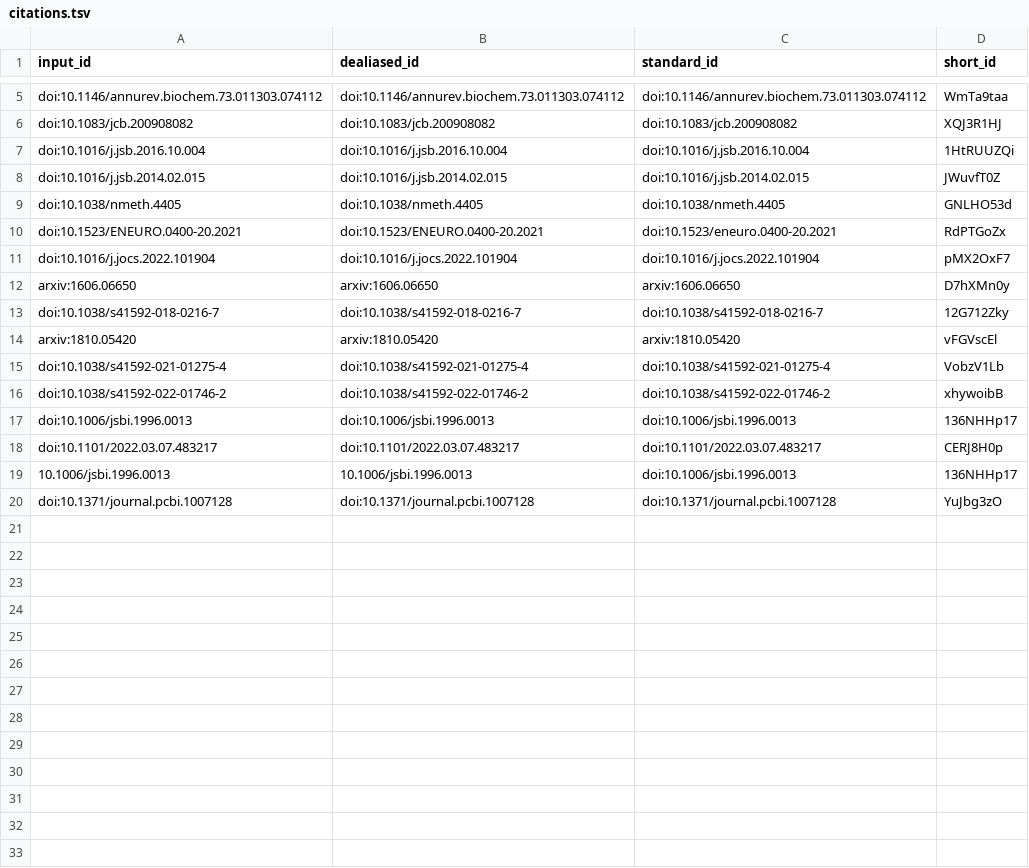
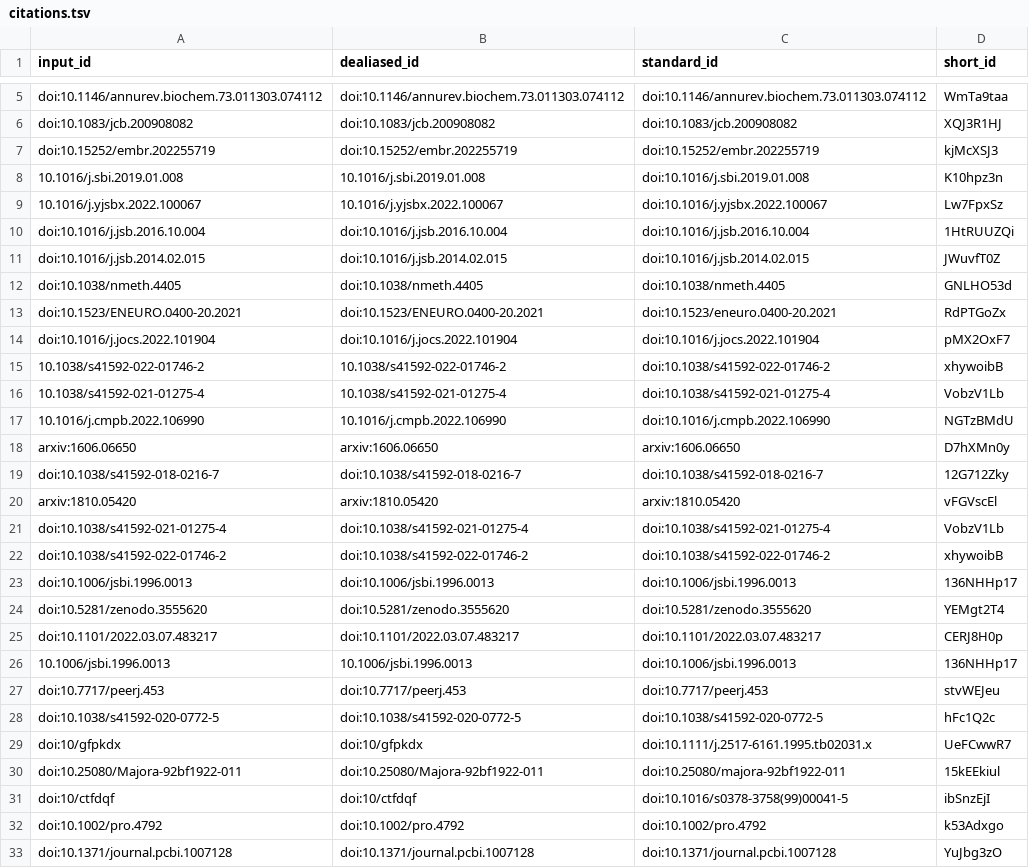
Before and after one commit to aseedb/CryoVesNet-Manuscript, a TSV file: citations.tsv, drawn as a sheet; only a part is shown, gaps mark what is left out; the diff names each change by its address in the sheet, - before the commit and + after, or states it on an @@ line.

```diff
--- a/citations.tsv
+++ b/citations.tsv
+row 7: doi:10.15252/embr.202255719 | doi:10.15252/embr.202255719 | doi:10.15252/embr.202255719 | kjMcXSJ3
+row 8: 10.1016/j.sbi.2019.01.008 | 10.1016/j.sbi.2019.01.008 | doi:10.1016/j.sbi.2019.01.008 | K10hpz3n
+row 9: 10.1016/j.yjsbx.2022.100067 | 10.1016/j.yjsbx.2022.100067 | doi:10.1016/j.yjsbx.2022.100067 | Lw7FpxSz
+row 15: 10.1038/s41592-022-01746-2 | 10.1038/s41592-022-01746-2 | doi:10.1038/s41592-022-01746-2 | xhywoibB
+row 16: 10.1038/s41592-021-01275-4 | 10.1038/s41592-021-01275-4 | doi:10.1038/s41592-021-01275-4 | VobzV1Lb
+row 17: 10.1016/j.cmpb.2022.106990 | 10.1016/j.cmpb.2022.106990 | doi:10.1016/j.cmpb.2022.106990 | NGTzBMdU
+row 24: doi:10.5281/zenodo.3555620 | doi:10.5281/zenodo.3555620 | doi:10.5281/zenodo.3555620 | YEMgt2T4
+row 27: doi:10.7717/peerj.453 | doi:10.7717/peerj.453 | doi:10.7717/peerj.453 | stvWEJeu
+row 28: doi:10.1038/s41592-020-0772-5 | doi:10.1038/s41592-020-0772-5 | doi:10.1038/s41592-020-0772-5 | hFc1Q2c
+row 29: doi:10/gfpkdx | doi:10/gfpkdx | doi:10.1111/j.2517-6161.1995.tb02031.x | UeFCwwR7
+row 30: doi:10.25080/Majora-92bf1922-011 | doi:10.25080/Majora-92bf1922-011 | doi:10.25080/majora-92bf1922-011 | 15kEEkiul
+row 31: doi:10/ctfdqf | doi:10/ctfdqf | doi:10.1016/s0378-3758(99)00041-5 | ibSnzEjI
+row 32: doi:10.1002/pro.4792 | doi:10.1002/pro.4792 | doi:10.1002/pro.4792 | k53Adxgo
```
Also changed, not shown: 7 other files.
